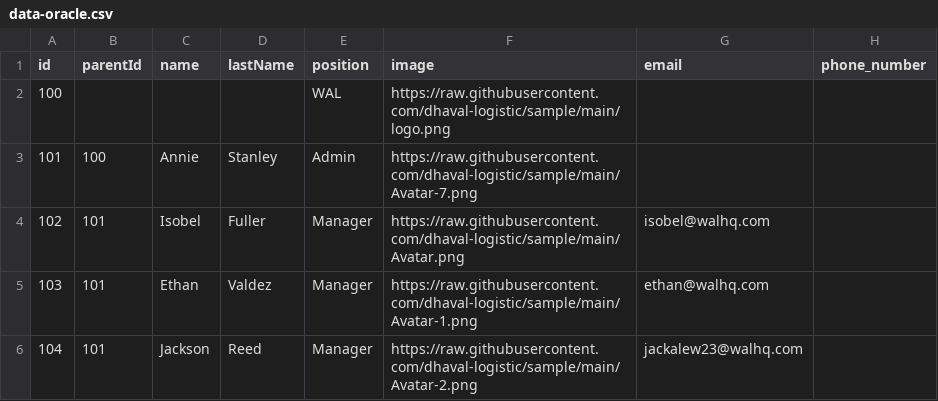
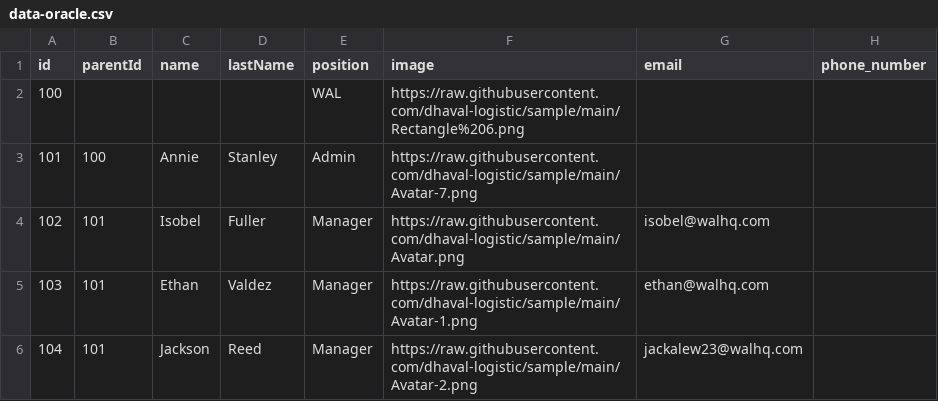
Before and after one commit to dhaval-logistic/sample, a CSV file: data-oracle.csv, drawn as a sheet; only a part is shown; the diff names each change by its address in the sheet, - before the commit and + after, or states it on an @@ line.

Commit message:
test

```diff
--- a/data-oracle.csv
+++ b/data-oracle.csv
-F2 (image): https://raw.githubusercontent.com/dhaval-logistic/sample/main/logo.png
+F2 (image): https://raw.githubusercontent.com/dhaval-logistic/sample/main/Rectangle%206.png
```
